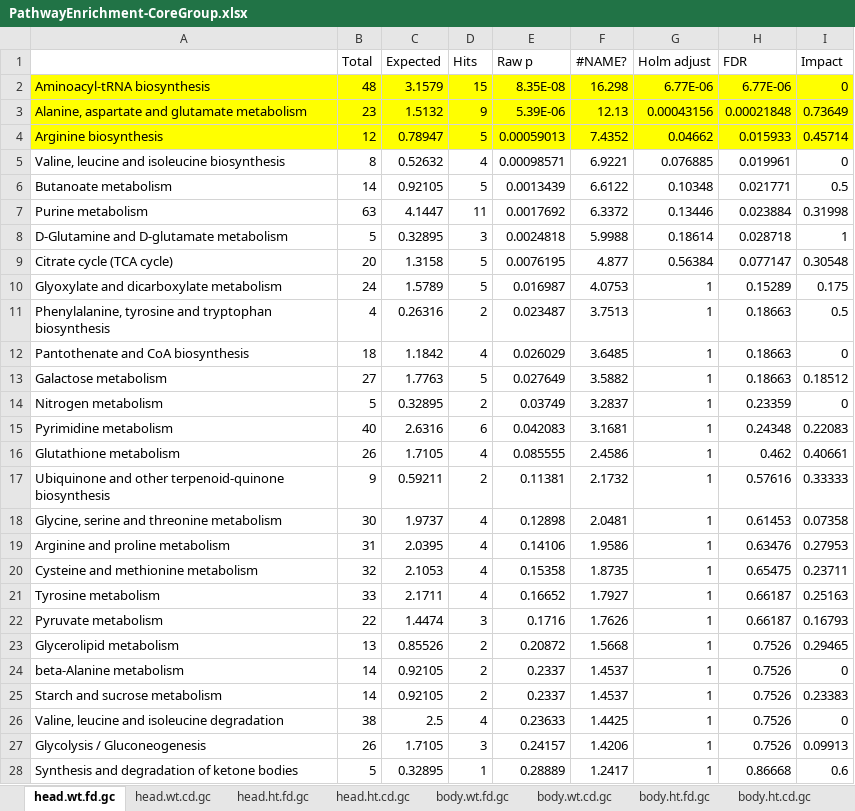
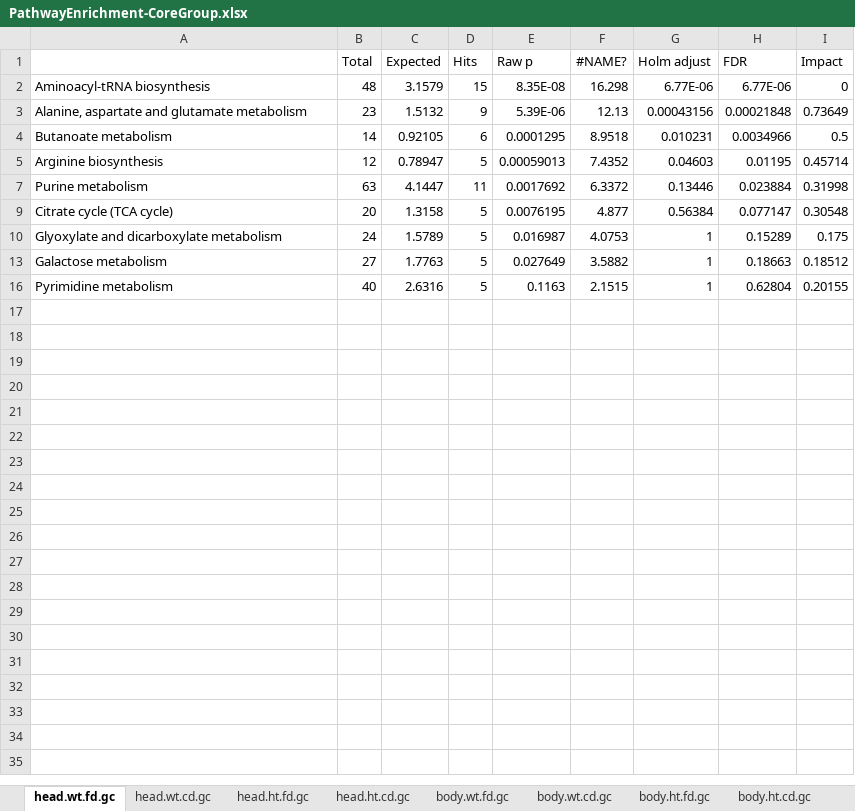
Before and after one commit to ylyu-fly/Metabolomics-FlyChoiceDiet, an Excel workbook: Script/07_NetworkAnalysis/01_NetworkConstruction/PathwayEnrichment-CoreGroup.xlsx, sheet head.wt.fd.gc, drawn as a sheet; only a part is shown; values as stored, in another font and other column widths than the file's, no borders; removed rows and columns are numbered as before the commit, all else as after; the diff covers the shown part only; the diff names each change by its address in the sheet, - before the commit and + after, or states it on an @@ line.

```diff
--- a/Script/07_NetworkAnalysis/01_NetworkConstruction/PathwayEnrichment-CoreGroup.xlsx (sheet head.wt.fd.gc)
+++ b/Script/07_NetworkAnalysis/01_NetworkConstruction/PathwayEnrichment-CoreGroup.xlsx (sheet head.wt.fd.gc)
-A2:I3 fill: #FFFF00
+A2:I3 fill: none
+row 4: Butanoate metabolism | 14 | 0.92105 | 6 | 0.0001295 | 8.9518 | 0.010231 | 0.0034966 | 0.5
-A5:I5 fill: #FFFF00
+A5:I5 fill: none
-G5 (Holm adjust): 0.04662
+G5 (Holm adjust): 0.04603
-H5 (FDR): 0.015933
+H5 (FDR): 0.01195
-row 5: Valine, leucine and isoleucine biosynthesis | 8 | 0.52632 | 4 | 0.00098571 | 6.9221 | 0.076885 | 0.019961 | 0
-row 6: Butanoate metabolism | 14 | 0.92105 | 5 | 0.0013439 | 6.6122 | 0.10348 | 0.021771 | 0.5
@@ row 8 hidden: D-Glutamine and D-glutamate metabolism | 5 | 0.32895 | 3 | 0.0024818 | 5.9988 | 0.18614 | 0.028718 | 1 @@
@@ row 11 hidden: Phenylalanine, tyrosine and tryptophan biosynthesis | 4 | 0.26316 | 2 | 0.023487 | 3.7513 | 1 | 0.18663 | 0.5 @@
@@ row 12 hidden: Pantothenate and CoA biosynthesis | 18 | 1.1842 | 4 | 0.026029 | 3.6485 | 1 | 0.18663 | 0 @@
@@ row 14 hidden: Nitrogen metabolism | 5 | 0.32895 | 2 | 0.03749 | 3.2837 | 1 | 0.23359 | 0 @@
-D16 (Hits): 6
+D16 (Hits): 5
-E16 (Raw p): 0.042083
+E16 (Raw p): 0.1163
-F16 (#NAME?): 3.1681
+F16 (#NAME?): 2.1515
-H16 (FDR): 0.24348
+H16 (FDR): 0.62804
-I16 (Impact): 0.22083
+I16 (Impact): 0.20155
-row 16: Glutathione metabolism | 26 | 1.7105 | 4 | 0.085555 | 2.4586 | 1 | 0.462 | 0.40661
-row 17: Ubiquinone and other terpenoid-quinone biosynthesis | 9 | 0.59211 | 2 | 0.11381 | 2.1732 | 1 | 0.57616 | 0.33333
-row 18: Glycine, serine and threonine metabolism | 30 | 1.9737 | 4 | 0.12898 | 2.0481 | 1 | 0.61453 | 0.07358
-row 19: Arginine and proline metabolism | 31 | 2.0395 | 4 | 0.14106 | 1.9586 | 1 | 0.63476 | 0.27953
-row 20: Cysteine and methionine metabolism | 32 | 2.1053 | 4 | 0.15358 | 1.8735 | 1 | 0.65475 | 0.23711
-row 21: Tyrosine metabolism | 33 | 2.1711 | 4 | 0.16652 | 1.7927 | 1 | 0.66187 | 0.25163
-row 22: Pyruvate metabolism | 22 | 1.4474 | 3 | 0.1716 | 1.7626 | 1 | 0.66187 | 0.16793
-row 23: Glycerolipid metabolism | 13 | 0.85526 | 2 | 0.20872 | 1.5668 | 1 | 0.7526 | 0.29465
-row 24: beta-Alanine metabolism | 14 | 0.92105 | 2 | 0.2337 | 1.4537 | 1 | 0.7526 | 0
-row 25: Starch and sucrose metabolism | 14 | 0.92105 | 2 | 0.2337 | 1.4537 | 1 | 0.7526 | 0.23383
-row 26: Valine, leucine and isoleucine degradation | 38 | 2.5 | 4 | 0.23633 | 1.4425 | 1 | 0.7526 | 0
-row 27: Glycolysis / Gluconeogenesis | 26 | 1.7105 | 3 | 0.24157 | 1.4206 | 1 | 0.7526 | 0.09913
-row 28: Synthesis and degradation of ketone bodies | 5 | 0.32895 | 1 | 0.28889 | 1.2417 | 1 | 0.86668 | 0.6
```
Also changed, not shown: 6 removed rows and 11 hidden or unhidden rows elsewhere in this sheet, sheet body.wt.cd.gc, sheet body.ht.fd.gc, sheet body.ht.cd.gc, sheet head.ht.cd.gc, sheet head.ht.fd.gc, sheet head.wt.cd.gc, 1 more sheet, hidden cells, 15 other files.
